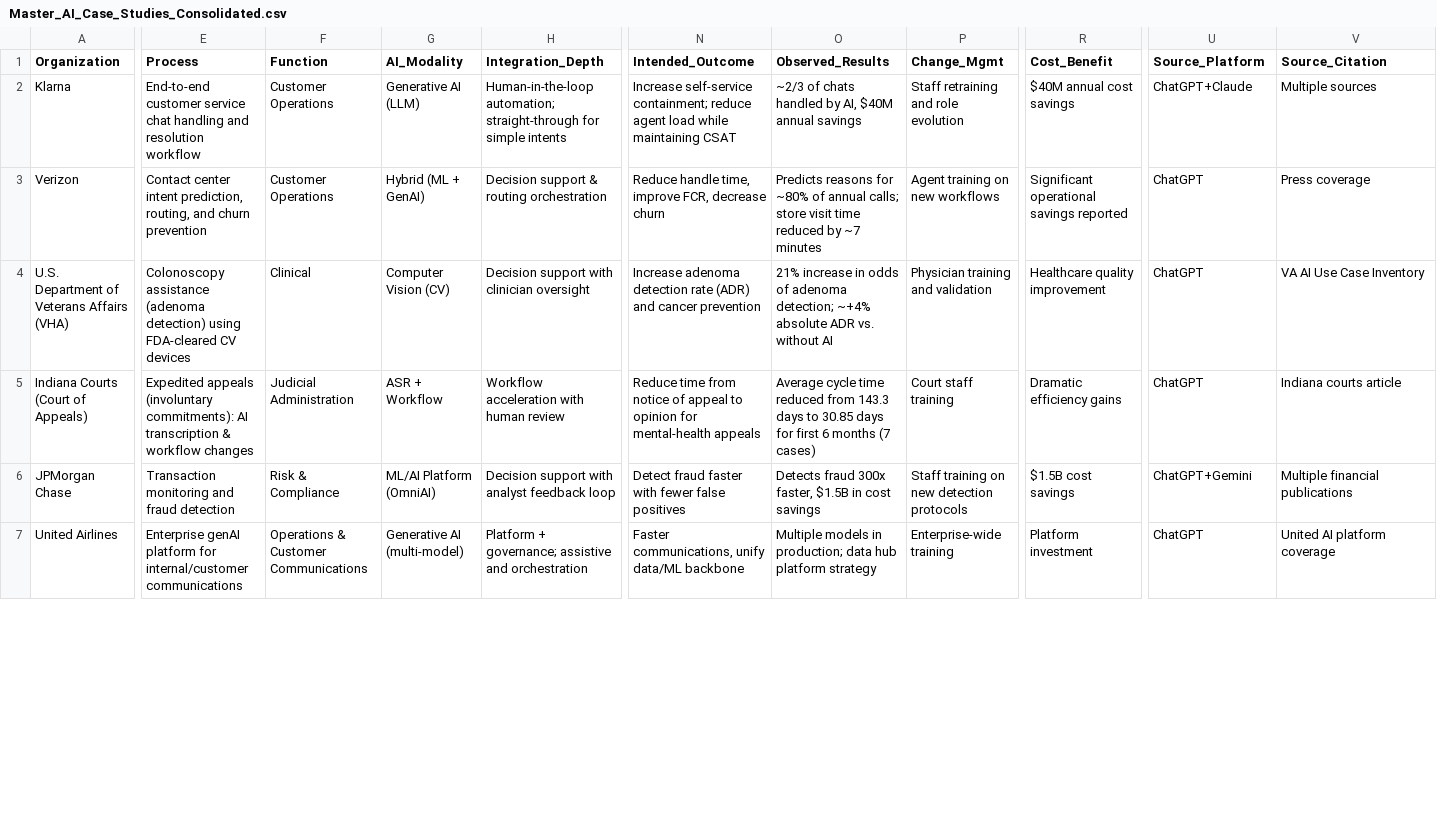
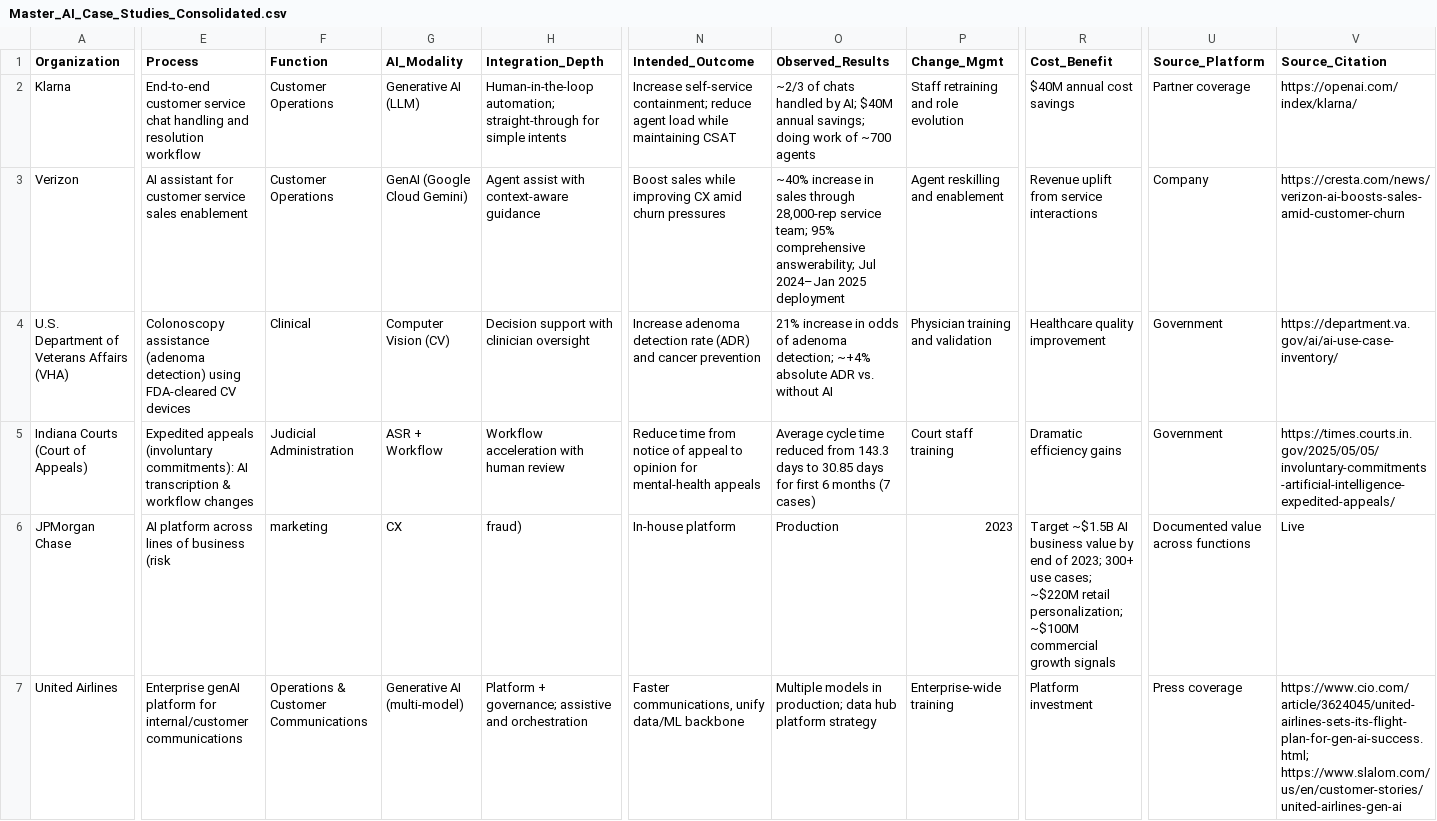
Before and after one commit to sigma512/great-refactor-data, a CSV file: data/Master_AI_Case_Studies_Consolidated.csv, drawn as a sheet; only a part is shown, gaps mark what is left out; the diff covers the shown part only; the diff names each change by its address in the sheet, - before the commit and + after, or states it on an @@ line.

Commit message:
Verify and correct bibliography; align CSV sources/outcomes; add verifier report and script; update Unilever, Verizon, JPMorgan, Netflix, NYC MyCity, Indiana Courts, Bosch

```diff
--- a/data/Master_AI_Case_Studies_Consolidated.csv
+++ b/data/Master_AI_Case_Studies_Consolidated.csv
-O2 (Observed_Results): …handled by AI, $40M annual savings
+O2 (Observed_Results): …handled by AI; $40M annual savings; doing work of ~700 agents
-U2 (Source_Platform): ChatGPT+Claude
+U2 (Source_Platform): Partner coverage
-V2 (Source_Citation): Multiple sources
+V2 (Source_Citation): https://openai.com/index/klarna/
-E3 (Process): Contact center intent prediction, routing, and churn prevention
+E3 (Process): AI assistant for customer service sales enablement
-G3 (AI_Modality): Hybrid (ML + GenAI)
+G3 (AI_Modality): GenAI (Google Cloud Gemini)
-H3 (Integration_Depth): Decision support & routing orchestration
+H3 (Integration_Depth): Agent assist with context-aware guidance
-N3 (Intended_Outcome): Reduce handle time, improve FCR, decrease churn
+N3 (Intended_Outcome): Boost sales while improving CX amid churn pressures
-O3 (Observed_Results): Predicts reasons for ~80% of annual calls; store visit time reduced by ~7 minutes
+O3 (Observed_Results): ~40% increase in sales through 28,000‑rep service team; 95% comprehensive answerability; Jul 2024–Jan 2025 deployment
-P3 (Change_Mgmt): Agent training on new workflows
+P3 (Change_Mgmt): Agent reskilling and enablement
-R3 (Cost_Benefit): Significant operational savings reported
+R3 (Cost_Benefit): Revenue uplift from service interactions
-U3 (Source_Platform): ChatGPT
+U3 (Source_Platform): Company
-V3 (Source_Citation): Press coverage
+V3 (Source_Citation): https://cresta.com/news/verizon-ai-boosts-sales-amid-customer-churn
-U4:U5 (Source_Platform): ChatGPT
+U4:U5 (Source_Platform): Government
-V4 (Source_Citation): VA AI Use Case Inventory
+V4 (Source_Citation): https://department.va.gov/ai/ai-use-case-inventory/
-V5 (Source_Citation): Indiana courts article
+V5 (Source_Citation): https://times.courts.in.gov/2025/05/05/involuntary-commitments-artificial-intelligence-expedited-appeals/
-E6 (Process): Transaction monitoring and fraud detection
+E6 (Process): AI platform across lines of business (risk
-F6 (Function): Risk & Compliance
+F6 (Function): marketing
-G6 (AI_Modality): ML/AI Platform (OmniAI)
+G6 (AI_Modality): CX
-H6 (Integration_Depth): Decision support with analyst feedback loop
+H6 (Integration_Depth): fraud)
-N6 (Intended_Outcome): Detect fraud faster with fewer false positives
+N6 (Intended_Outcome): In-house platform
-O6 (Observed_Results): Detects fraud 300x faster, $1.5B in cost savings
+O6 (Observed_Results): Production
-P6 (Change_Mgmt): Staff training on new detection protocols
+P6 (Change_Mgmt): 2023
-R6 (Cost_Benefit): $1.5B cost savings
+R6 (Cost_Benefit): Target ~$1.5B AI business value by end of 2023; 300+ use cases; ~$220M retail personalization; ~$100M commercial growth signals
-U6 (Source_Platform): ChatGPT+Gemini
+U6 (Source_Platform): Documented value across functions
-V6 (Source_Citation): Multiple financial publications
+V6 (Source_Citation): Live
-U7 (Source_Platform): ChatGPT
+U7 (Source_Platform): Press coverage
-V7 (Source_Citation): United AI platform coverage
+V7 (Source_Citation): https://www.cio.com/article/3624045/united-airlines-sets-its-flight-plan-for-gen-ai-success.html; https://www.slalom.com/us/en/customer-stories/united-airlines-gen-ai
```
Also changed, not shown: 26 edited cells elsewhere in this file, 6 other files.
